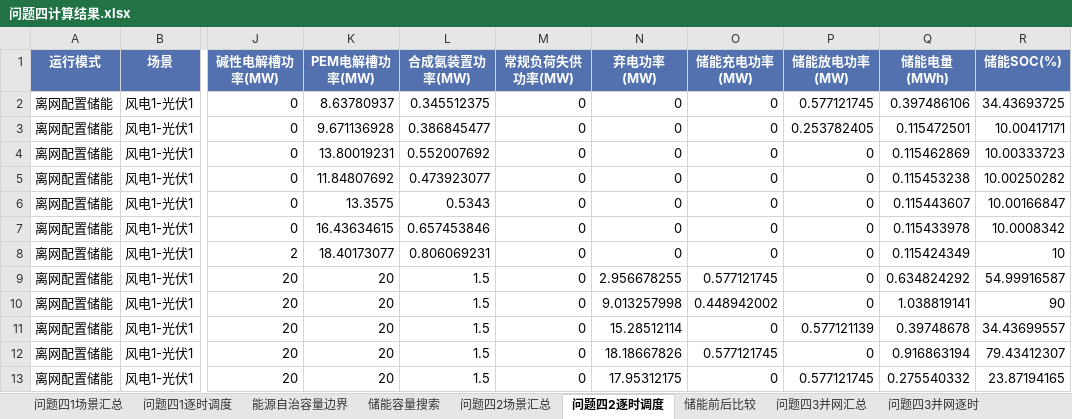
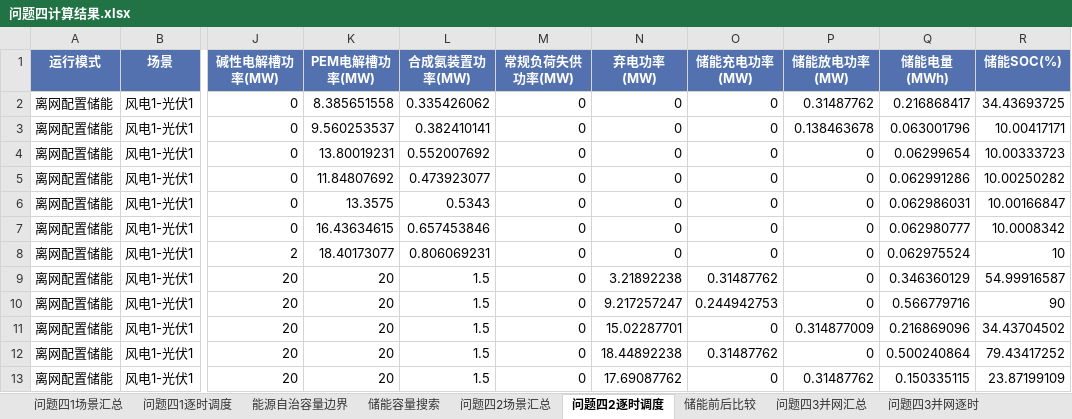
Before and after one commit to eager-eng/2607, an Excel workbook: outputs/问题四计算结果/问题四计算结果.xlsx, sheet 问题四2逐时调度, drawn as a sheet; only a part is shown, gaps mark what is left out; values as stored, in another font and other column widths than the file's, no borders; the diff covers the shown part only; the diff names each change by its address in the sheet, - before the commit and + after, or states it on an @@ line.

```diff
--- a/outputs/问题四计算结果/问题四计算结果.xlsx (sheet 问题四2逐时调度)
+++ b/outputs/问题四计算结果/问题四计算结果.xlsx (sheet 问题四2逐时调度)
-K2 (PEM电解槽功率(MW)): 8.63780937
+K2 (PEM电解槽功率(MW)): 8.385651558
-L2 (合成氨装置功率(MW)): 0.345512375
+L2 (合成氨装置功率(MW)): 0.335426062
-P2 (储能放电功率(MW)): 0.577121745
+P2 (储能放电功率(MW)): 0.31487762
-Q2 (储能电量(MWh)): 0.397486106
+Q2 (储能电量(MWh)): 0.216868417
-K3 (PEM电解槽功率(MW)): 9.671136928
+K3 (PEM电解槽功率(MW)): 9.560253537
-L3 (合成氨装置功率(MW)): 0.386845477
+L3 (合成氨装置功率(MW)): 0.382410141
-P3 (储能放电功率(MW)): 0.253782405
+P3 (储能放电功率(MW)): 0.138463678
-Q3 (储能电量(MWh)): 0.115472501
+Q3 (储能电量(MWh)): 0.063001796
-Q4 (储能电量(MWh)): 0.115462869
+Q4 (储能电量(MWh)): 0.06299654
-Q5 (储能电量(MWh)): 0.115453238
+Q5 (储能电量(MWh)): 0.062991286
-Q6 (储能电量(MWh)): 0.115443607
+Q6 (储能电量(MWh)): 0.062986031
-Q7 (储能电量(MWh)): 0.115433978
+Q7 (储能电量(MWh)): 0.062980777
-Q8 (储能电量(MWh)): 0.115424349
+Q8 (储能电量(MWh)): 0.062975524
-N9 (弃电功率(MW)): 2.956678255
+N9 (弃电功率(MW)): 3.21892238
-O9 (储能充电功率(MW)): 0.577121745
+O9 (储能充电功率(MW)): 0.31487762
-Q9 (储能电量(MWh)): 0.634824292
+Q9 (储能电量(MWh)): 0.346360129
-N10 (弃电功率(MW)): 9.013257998
+N10 (弃电功率(MW)): 9.217257247
-O10 (储能充电功率(MW)): 0.448942002
+O10 (储能充电功率(MW)): 0.244942753
-Q10 (储能电量(MWh)): 1.038819141
+Q10 (储能电量(MWh)): 0.566779716
-N11 (弃电功率(MW)): 15.28512114
+N11 (弃电功率(MW)): 15.02287701
-P11 (储能放电功率(MW)): 0.577121139
+P11 (储能放电功率(MW)): 0.314877009
-Q11 (储能电量(MWh)): 0.39748678
+Q11 (储能电量(MWh)): 0.216869096
-R11 (储能SOC(%)): 34.43699557
+R11 (储能SOC(%)): 34.43704502
-N12 (弃电功率(MW)): 18.18667826
+N12 (弃电功率(MW)): 18.44892238
-O12 (储能充电功率(MW)): 0.577121745
+O12 (储能充电功率(MW)): 0.31487762
-Q12 (储能电量(MWh)): 0.916863194
+Q12 (储能电量(MWh)): 0.500240864
-R12 (储能SOC(%)): 79.43412307
+R12 (储能SOC(%)): 79.43417252
-N13 (弃电功率(MW)): 17.95312175
+N13 (弃电功率(MW)): 17.69087762
-P13 (储能放电功率(MW)): 0.577121745
+P13 (储能放电功率(MW)): 0.31487762
-Q13 (储能电量(MWh)): 0.275540332
+Q13 (储能电量(MWh)): 0.150335115
-R13 (储能SOC(%)): 23.87194165
+R13 (储能SOC(%)): 23.87199109
```
Also changed, not shown: 1444 edited cells elsewhere in this sheet, sheet 储能容量搜索, sheet 储能前后比较, sheet 问题四2场景汇总, sheet 问题四3并网汇总, sheet 并离网同产量比较, sheet 问题四3并网逐时, 4 more sheets, 20 other files.
